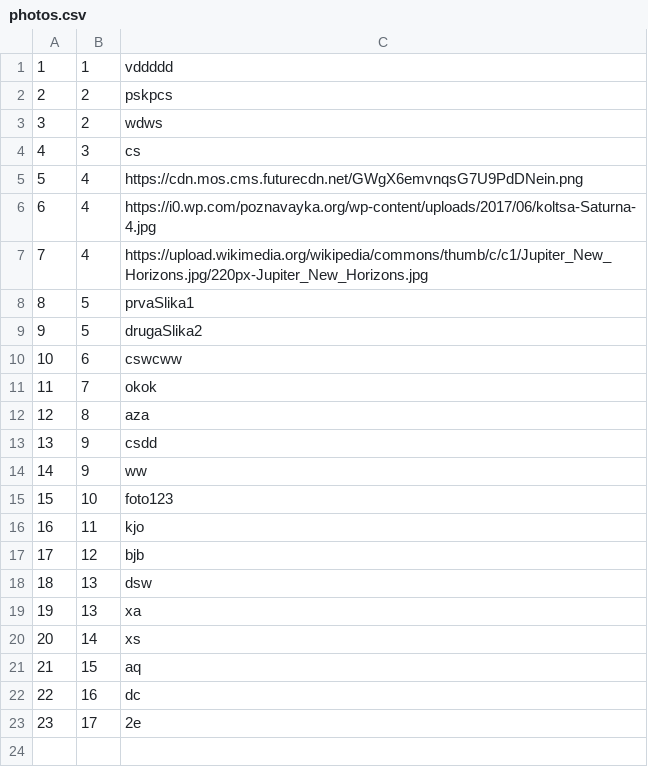
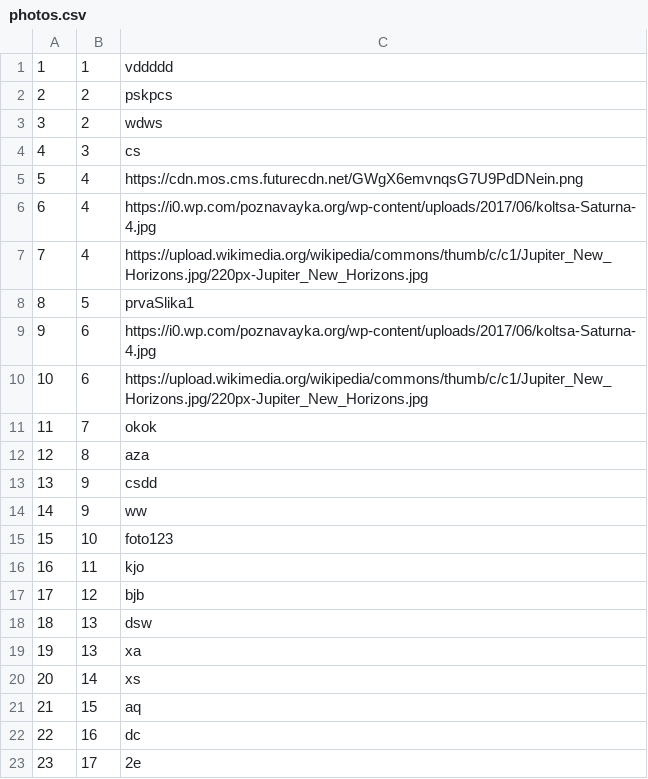
Before and after one commit to marko-nikolic01/travel-agency, a CSV file: TravelAgency/TravelAgency/Resources/Data/photos.csv, drawn as a sheet.

```diff
--- a/TravelAgency/TravelAgency/Resources/Data/photos.csv
+++ b/TravelAgency/TravelAgency/Resources/Data/photos.csv
@@ -8,4 +8,4 @@
 8|5|prvaSlika1
-9|5|drugaSlika2
-10|6|cswcww
+9|6|https://i0.wp.com/poznavayka.org/wp-content/uploads/2017/06/koltsa-Saturna-4.jpg
+10|6|https://upload.wikimedia.org/wikipedia/commons/thumb/c/c1/Jupiter_New_Horizons.jpg/220px-Jupiter_New_Horizons.jpg
 11|7|okok
```
Also changed, not shown: 5 other files.
